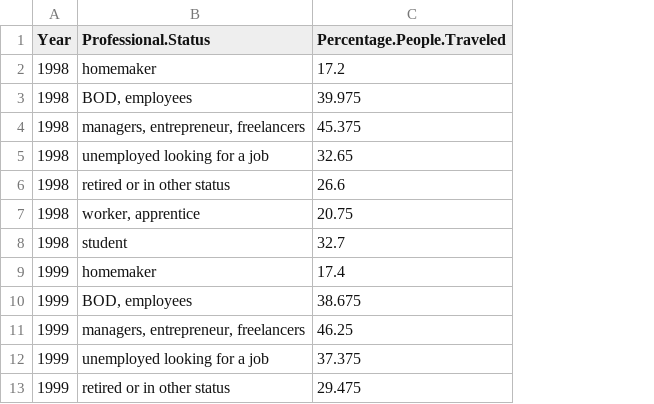
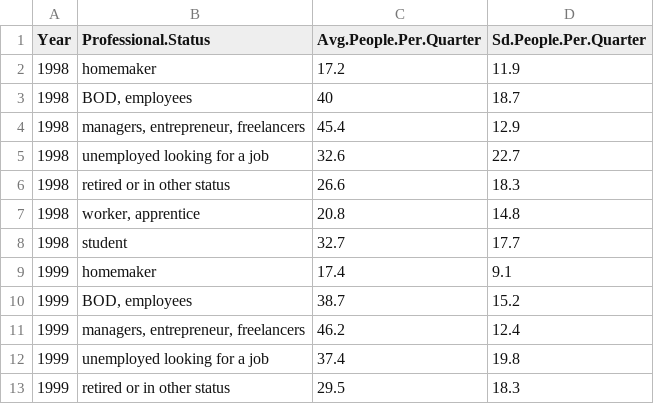
Before and after one commit to eferos93/data_visualisation_project, a CSV file: processed_data/2.historical_data_1998_2013_per_professional_category.csv, drawn as a sheet; only a part is shown; removed rows and columns are numbered as before the commit, all else as after; the diff names each change by its address in the sheet, - before the commit and + after, or states it on an @@ line.

```diff
--- a/processed_data/2.historical_data_1998_2013_per_professional_category.csv
+++ b/processed_data/2.historical_data_1998_2013_per_professional_category.csv
-column C (Percentage.People.Traveled), rows 2-13: 17.2 | 39.975 | 45.375 | 32.65 | 26.6 | 20.75 | 32.7 | 17.4 | 38.675 | 46.25 | 37.375 | 29.475
+column C (Avg.People.Per.Quarter), rows 2-13: 17.2 | 40 | 45.4 | 32.6 | 26.6 | 20.8 | 32.7 | 17.4 | 38.7 | 46.2 | 37.4 | 29.5
+column D (Sd.People.Per.Quarter), rows 2-13: 11.9 | 18.7 | 12.9 | 22.7 | 18.3 | 14.8 | 17.7 | 9.1 | 15.2 | 12.4 | 19.8 | 18.3
```
Also changed, not shown: 1 other file.
